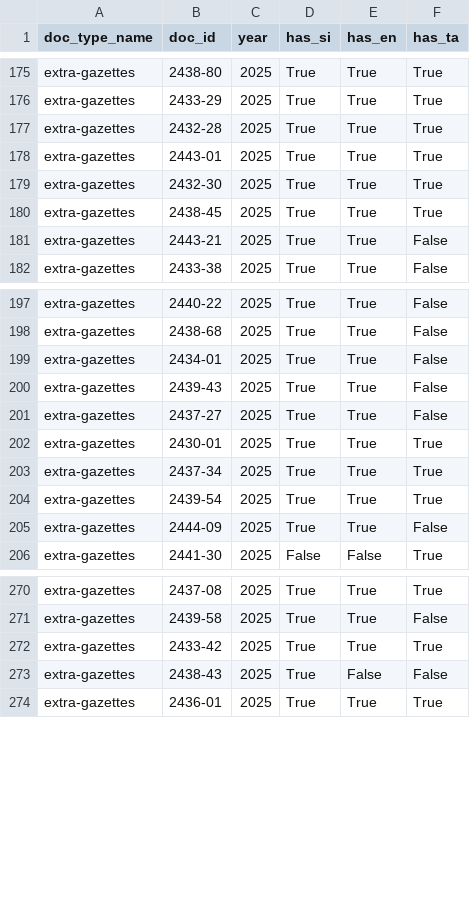
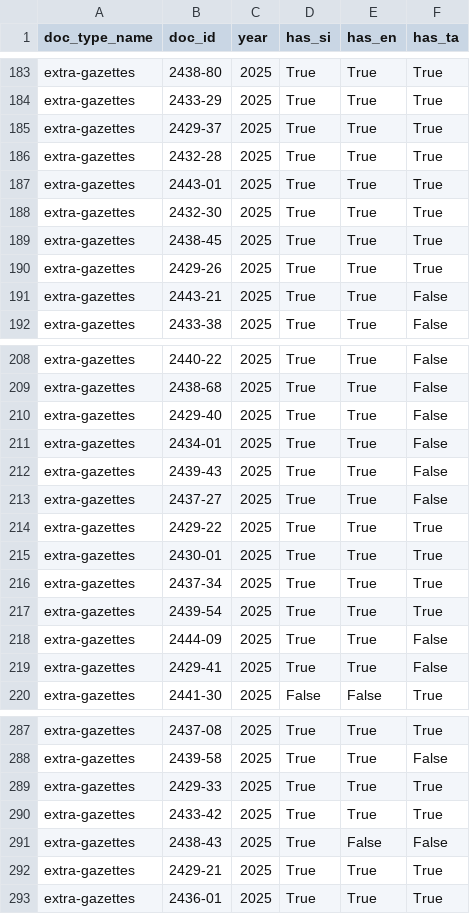
Before and after one commit to ovindu-a/lk_legal_docs, a TSV file: data/temp_data_summary.tsv, drawn as a sheet; only a part is shown, gaps mark what is left out; the diff covers the shown part only.

```diff
--- a/data/temp_data_summary.tsv
+++ b/data/temp_data_summary.tsv
@@ -176,2 +184,3 @@ extra-gazettes	2438-80	2025	True	True	True
 extra-gazettes	2433-29	2025	True	True	True
+extra-gazettes	2429-37	2025	True	True	True
 extra-gazettes	2432-28	2025	True	True	True
@@ -180,2 +189,3 @@ extra-gazettes	2432-30	2025	True	True	True
 extra-gazettes	2438-45	2025	True	True	True
+extra-gazettes	2429-26	2025	True	True	True
 extra-gazettes	2443-21	2025	True	True	False
@@ -198,2 +209,3 @@ extra-gazettes	2440-22	2025	True	True	False
 extra-gazettes	2438-68	2025	True	True	False
+extra-gazettes	2429-40	2025	True	True	False
 extra-gazettes	2434-01	2025	True	True	False
@@ -201,2 +213,3 @@ extra-gazettes	2439-43	2025	True	True	False
 extra-gazettes	2437-27	2025	True	True	False
+extra-gazettes	2429-22	2025	True	True	True
 extra-gazettes	2430-01	2025	True	True	True
@@ -205,2 +218,3 @@ extra-gazettes	2439-54	2025	True	True	True
 extra-gazettes	2444-09	2025	True	True	False
+extra-gazettes	2429-41	2025	True	True	False
 extra-gazettes	2441-30	2025	False	False	True
@@ -271,4 +288,6 @@ extra-gazettes	2437-08	2025	True	True	True
 extra-gazettes	2439-58	2025	True	True	False
+extra-gazettes	2429-33	2025	True	True	True
 extra-gazettes	2433-42	2025	True	True	True
 extra-gazettes	2438-43	2025	True	False	False
+extra-gazettes	2429-21	2025	True	True	True
 extra-gazettes	2436-01	2025	True	True	True
```
Also changed, not shown: 26 added rows elsewhere in this file, 1 other file.
